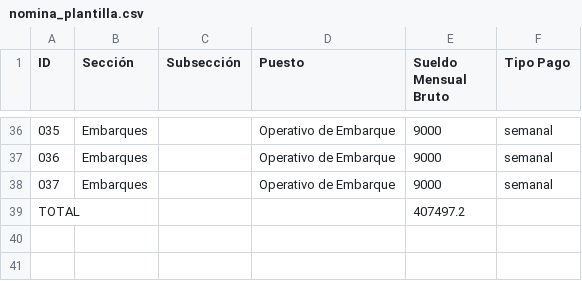
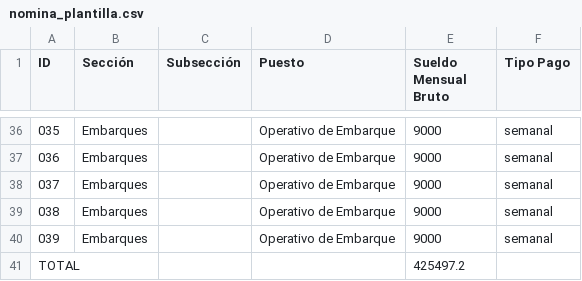
Before and after one commit to Jonny200220/costos_unitarios_ventas_towell, a CSV file: src/database/nomina_plantilla.csv, drawn as a sheet; only a part is shown, gaps mark what is left out.

```diff
--- a/src/database/nomina_plantilla.csv
+++ b/src/database/nomina_plantilla.csv
@@ -38,2 +38,4 @@
 037,Embarques,,Operativo de Embarque,9000,semanal
-TOTAL,,,,407497.2,
+038,Embarques,,Operativo de Embarque,9000,semanal
+039,Embarques,,Operativo de Embarque,9000,semanal
+TOTAL,,,,425497.2,
```
Also changed, not shown: 7 other files.
